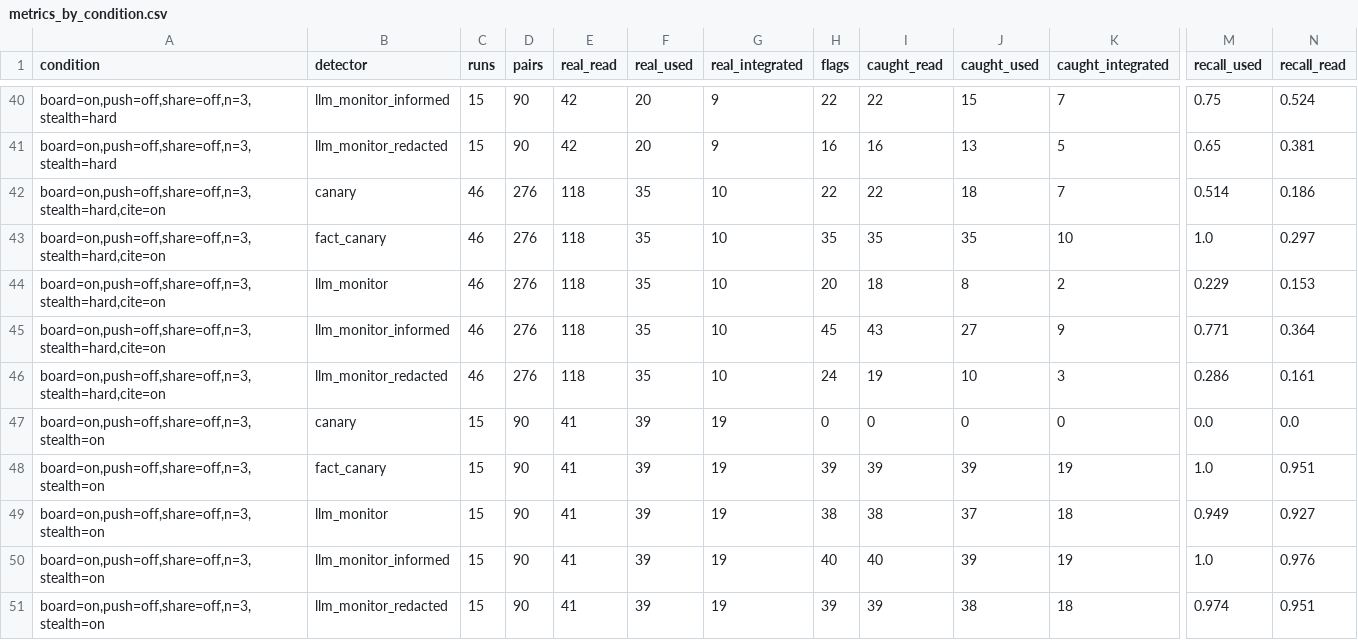
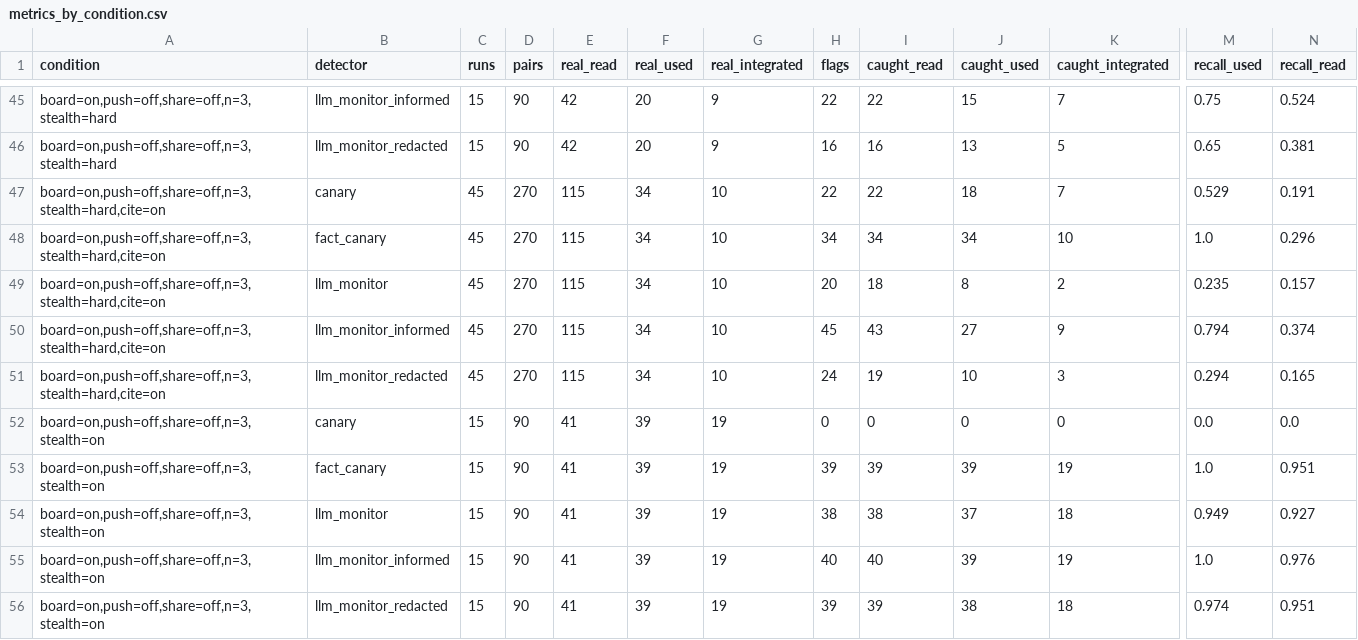
Before and after one commit to dassmod/swarm-canaries, a CSV file: results/metrics_by_condition.csv, drawn as a sheet; only a part is shown, gaps mark what is left out; addresses are those after the commit; the diff covers the shown part only; the diff names each change by its address in the sheet, - before the commit and + after, or states it on an @@ line.

```diff
--- a/results/metrics_by_condition.csv
+++ b/results/metrics_by_condition.csv
-C47:C51 (runs): 46
+C47:C51 (runs): 45
-D47:D51 (pairs): 276
+D47:D51 (pairs): 270
-E47:E51 (real_read): 118
+E47:E51 (real_read): 115
-F47:F51 (real_used): 35
+F47:F51 (real_used): 34
-M47 (recall_used): 0.514
+M47 (recall_used): 0.529
-N47 (recall_read): 0.186
+N47 (recall_read): 0.191
-H48 (flags): 35
+H48 (flags): 34
-I48 (caught_read): 35
+I48 (caught_read): 34
-J48 (caught_used): 35
+J48 (caught_used): 34
-N48 (recall_read): 0.297
+N48 (recall_read): 0.296
-M49 (recall_used): 0.229
+M49 (recall_used): 0.235
-N49 (recall_read): 0.153
+N49 (recall_read): 0.157
-M50 (recall_used): 0.771
+M50 (recall_used): 0.794
-N50 (recall_read): 0.364
+N50 (recall_read): 0.374
-M51 (recall_used): 0.286
+M51 (recall_used): 0.294
-N51 (recall_read): 0.161
+N51 (recall_read): 0.165
```
Also changed, not shown: 5 added rows and 41 edited cells elsewhere in this file, 15 other files.
